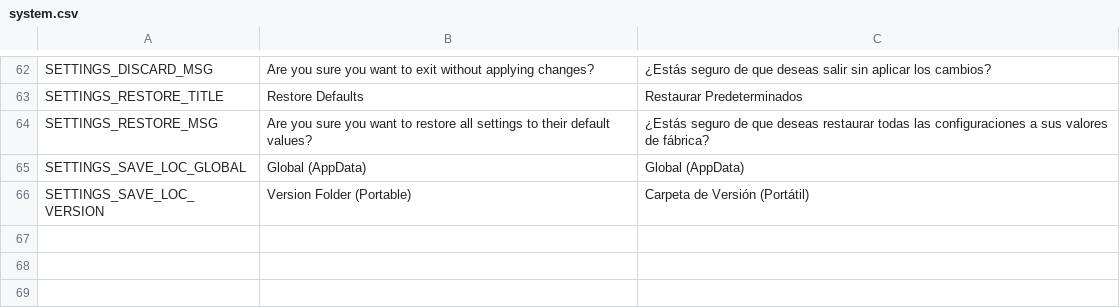
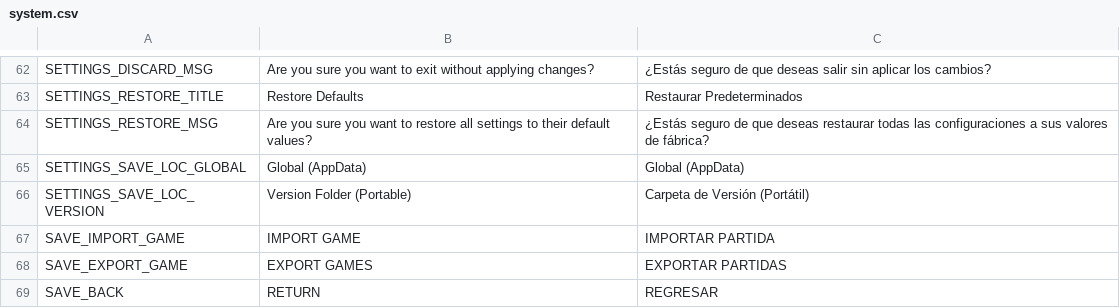
Before and after one commit to iOplazx/iOplazxEssence_Project, a CSV file: addons/iOplazxEssence/static_loc/system.csv, drawn as a sheet; only a part is shown, gaps mark what is left out; the diff names each change by its address in the sheet, - before the commit and + after, or states it on an @@ line.

Commit message:
Func page prototype save,load

```diff
--- a/addons/iOplazxEssence/static_loc/system.csv
+++ b/addons/iOplazxEssence/static_loc/system.csv
+row 67: SAVE_IMPORT_GAME | IMPORT GAME | IMPORTAR PARTIDA
+row 68: SAVE_EXPORT_GAME | EXPORT GAMES | EXPORTAR PARTIDAS
+row 69: SAVE_BACK | RETURN | REGRESAR
```
Also changed, not shown: 14 other files.
